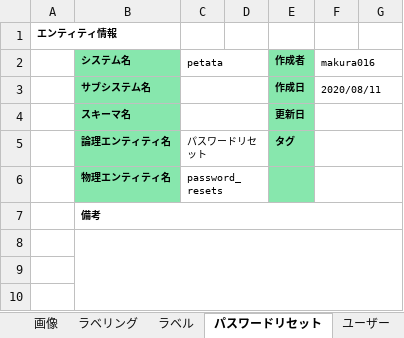
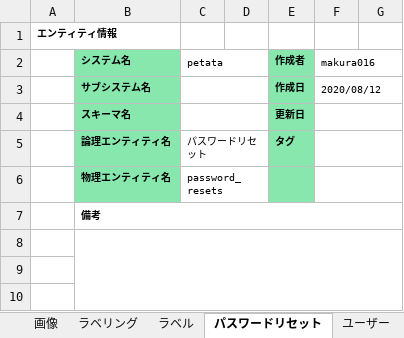
Before and after one commit to m4kur4/petata, an Excel workbook: document/エンティティ定義書.xlsx, sheet パスワードリセット, drawn as a sheet; only a part is shown; values as stored, in another font and other column widths than the file's, no borders; the diff names each change by its address in the sheet, - before the commit and + after, or states it on an @@ line.

```diff
--- a/document/エンティティ定義書.xlsx (sheet パスワードリセット)
+++ b/document/エンティティ定義書.xlsx (sheet パスワードリセット)
-F3 (makura016): 2020/08/11
+F3 (makura016): 2020/08/12
```
Also changed, not shown: sheet 画像, sheet バインダー, sheet 閲覧権限, sheet ユーザー, sheet ラベリング, sheet ラベル, 1 more sheet, 1 other file.
